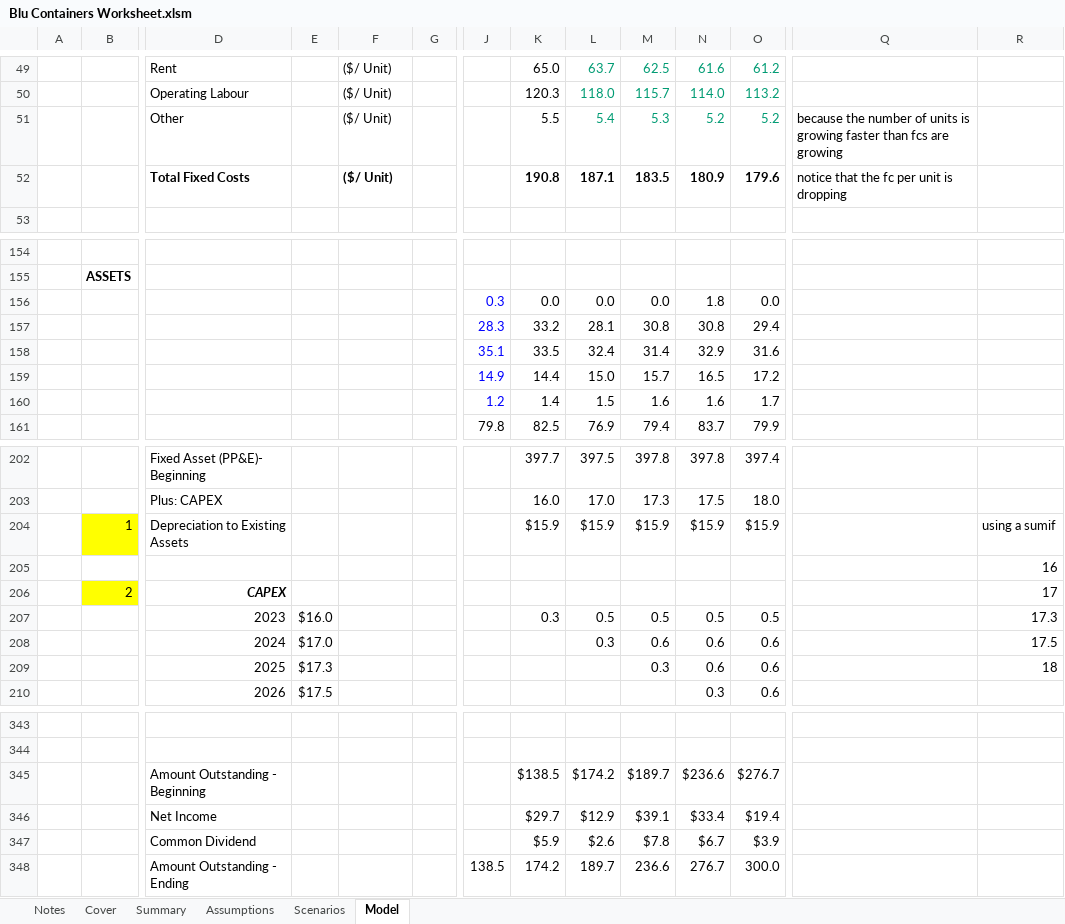
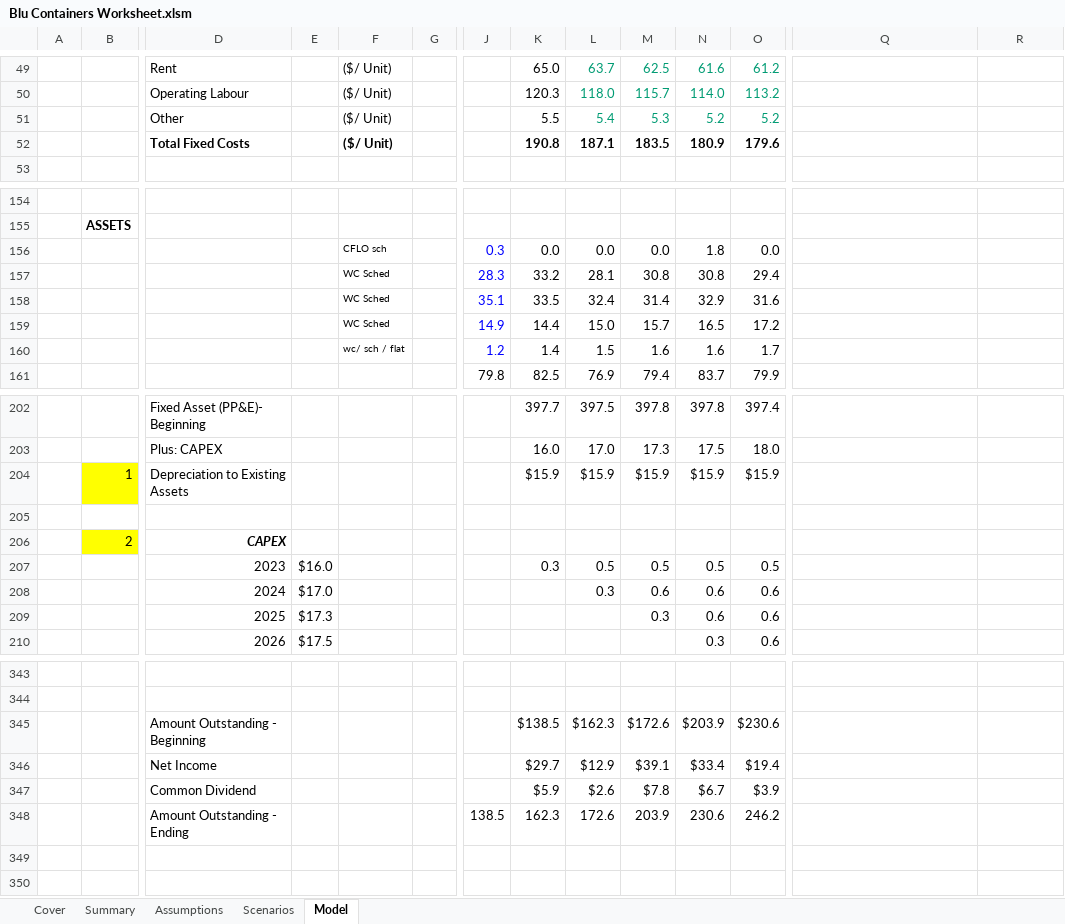
Before and after one commit to khashayarplus3/Financial-Model-, an Excel workbook: Blu Containers Worksheet.xlsm, sheet Model, drawn as a sheet; only a part is shown, gaps mark what is left out; values as stored, in another font and other column widths than the file's, no borders; removed rows and columns are numbered as before the commit, all else as after; rows hold the shown columns only; the diff covers the shown part only; the diff names each change by its address in the sheet, - before the commit and + after, or states it on an @@ line.

```diff
--- a/Blu Containers Worksheet.xlsm (sheet Model)
+++ b/Blu Containers Worksheet.xlsm (sheet Model)
@@ sheet tab hidden: Notes @@
-Q51: because the number of units is growing faster than fcs are growing
+Q51: (empty)
-Q52: notice that the fc per unit is dropping
+Q52: (empty)
-F156: (empty)
+F156: CFLO sch
-F157:F159: (empty)
+F157:F159: WC Sched
-F160: (empty)
+F160: wc/ sch / flat
-R204: using a sumif
+R204: (empty)
-R205: 16
+R205: (empty)
-R206: 17
+R206: (empty)
-R207: 17.3
+R207: (empty)
-R208: 17.5
+R208: (empty)
-R209: 18
+R209: (empty)
-row 345:  |  | Amount Outstanding - Beginning |  |  |  |  | $138.5 | $174.2 | $189.7 | $236.6 | $276.7
+row 345:  |  | Amount Outstanding - Beginning |  |  |  |  | $138.5 | $162.3 | $172.6 | $203.9 | $230.6
-row 348:  |  | Amount Outstanding - Ending |  |  |  | 138.5 | 174.2 | 189.7 | 236.6 | 276.7 | 300.0
+row 348:  |  | Amount Outstanding - Ending |  |  |  | 138.5 | 162.3 | 172.6 | 203.9 | 230.6 | 246.2
```
Also changed, not shown: 11 added rows, 11 removed rows and 15 edited cells elsewhere in this sheet, sheet Summary, sheet Cover, sheet Assumptions, formulas that keep their value, hidden cells, charts or pictures, 2 other files.
